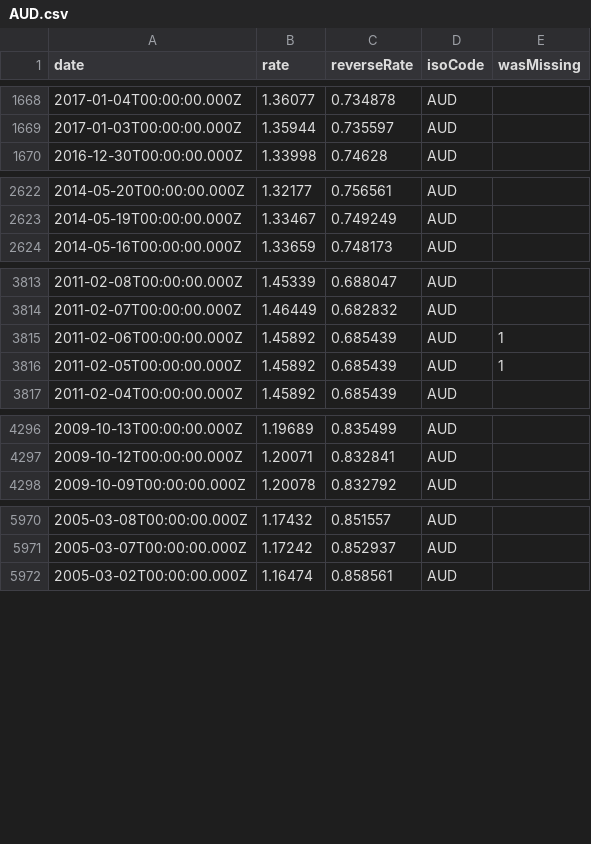
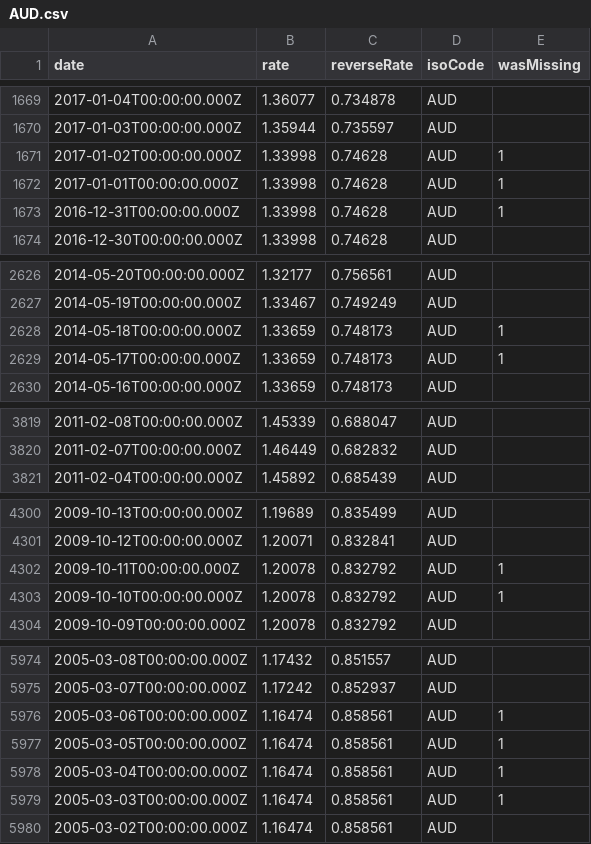
Before and after one commit to LubomirGeorgiev/bnb-currency-exchange-rates, a CSV file: data/AUD.csv, drawn as a sheet; only a part is shown, gaps mark what is left out; the diff covers the shown part only.

```diff
--- a/data/AUD.csv
+++ b/data/AUD.csv
@@ -1669,2 +1670,5 @@
 "2017-01-03T00:00:00.000Z","1.35944","0.735597","AUD",
+"2017-01-02T00:00:00.000Z","1.33998","0.74628","AUD",1
+"2017-01-01T00:00:00.000Z","1.33998","0.74628","AUD",1
+"2016-12-31T00:00:00.000Z","1.33998","0.74628","AUD",1
 "2016-12-30T00:00:00.000Z","1.33998","0.74628","AUD",
@@ -2623,2 +2627,4 @@
 "2014-05-19T00:00:00.000Z","1.33467","0.749249","AUD",
+"2014-05-18T00:00:00.000Z","1.33659","0.748173","AUD",1
+"2014-05-17T00:00:00.000Z","1.33659","0.748173","AUD",1
 "2014-05-16T00:00:00.000Z","1.33659","0.748173","AUD",
@@ -3814,4 +3820,2 @@
 "2011-02-07T00:00:00.000Z","1.46449","0.682832","AUD",
-"2011-02-06T00:00:00.000Z","1.45892","0.685439","AUD",1
-"2011-02-05T00:00:00.000Z","1.45892","0.685439","AUD",1
 "2011-02-04T00:00:00.000Z","1.45892","0.685439","AUD",
@@ -4297,2 +4301,4 @@
 "2009-10-12T00:00:00.000Z","1.20071","0.832841","AUD",
+"2009-10-11T00:00:00.000Z","1.20078","0.832792","AUD",1
+"2009-10-10T00:00:00.000Z","1.20078","0.832792","AUD",1
 "2009-10-09T00:00:00.000Z","1.20078","0.832792","AUD",
@@ -5971,2 +5975,6 @@
 "2005-03-07T00:00:00.000Z","1.17242","0.852937","AUD",
+"2005-03-06T00:00:00.000Z","1.16474","0.858561","AUD",1
+"2005-03-05T00:00:00.000Z","1.16474","0.858561","AUD",1
+"2005-03-04T00:00:00.000Z","1.16474","0.858561","AUD",1
+"2005-03-03T00:00:00.000Z","1.16474","0.858561","AUD",1
 "2005-03-02T00:00:00.000Z","1.16474","0.858561","AUD",
```
Also changed, not shown: 3 added rows and 4 removed rows elsewhere in this file, data/CAD.csv, data/CHF.csv, 40 other files.
